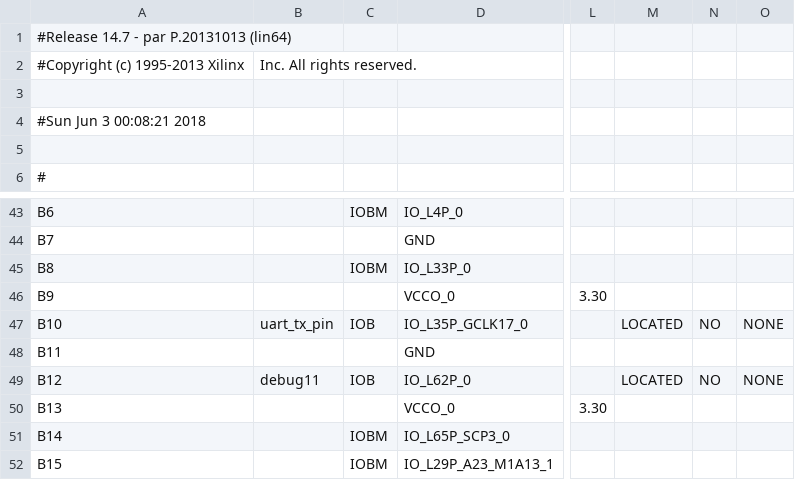
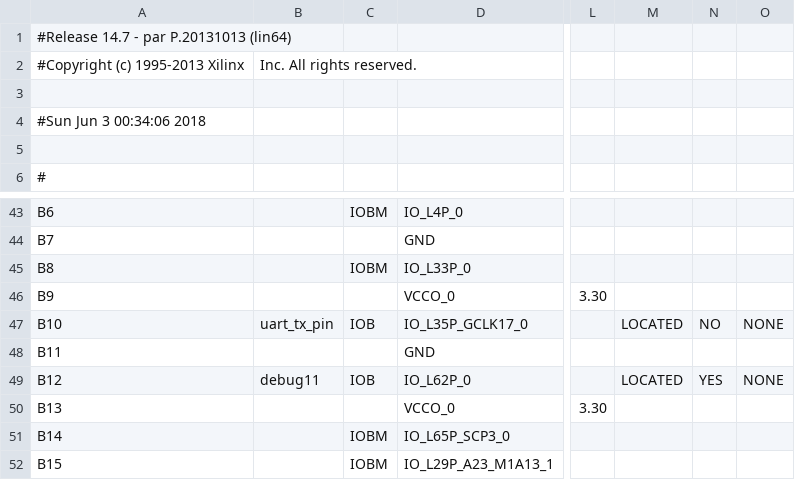
Before and after one commit to robertoalcantara/Ripeto, a CSV file: controller_test_pad.csv, drawn as a sheet; only a part is shown, gaps mark what is left out; the diff names each change by its address in the sheet, - before the commit and + after, or states it on an @@ line.

Commit message:
Memory test ok!

```diff
--- a/controller_test_pad.csv
+++ b/controller_test_pad.csv
-A4: #Sun Jun 3 00:08:21 2018
+A4: #Sun Jun 3 00:34:06 2018
-N49: NO
+N49: YES
```
Also changed, not shown: 3 other files.
